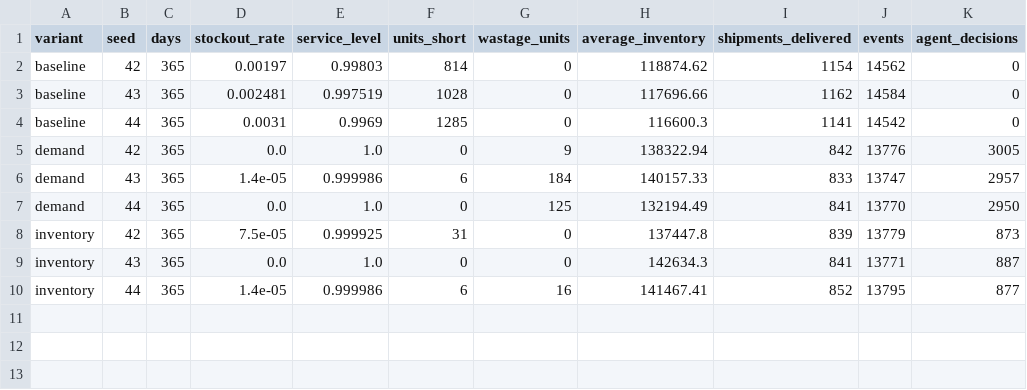
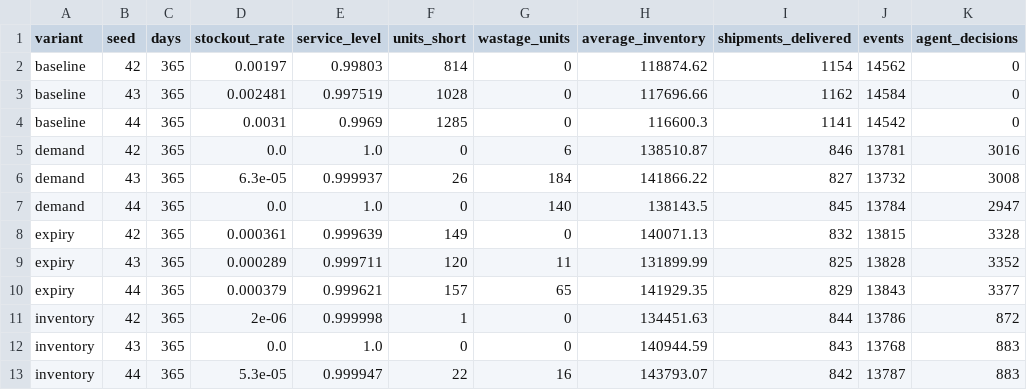
Before and after one commit to Sandy-383/PharmaDT, a CSV file: experiments/ablation.csv, drawn as a sheet.

```diff
--- a/experiments/ablation.csv
+++ b/experiments/ablation.csv
@@ -4,7 +4,10 @@ baseline,43,365,0.002481,0.997519,1028,0,117696.66,1162,14584,0
 baseline,44,365,0.0031,0.9969,1285,0,116600.3,1141,14542,0
-demand,42,365,0.0,1.0,0,9,138322.94,842,13776,3005
-demand,43,365,1.4e-05,0.999986,6,184,140157.33,833,13747,2957
-demand,44,365,0.0,1.0,0,125,132194.49,841,13770,2950
-inventory,42,365,7.5e-05,0.999925,31,0,137447.8,839,13779,873
-inventory,43,365,0.0,1.0,0,0,142634.3,841,13771,887
-inventory,44,365,1.4e-05,0.999986,6,16,141467.41,852,13795,877
+demand,42,365,0.0,1.0,0,6,138510.87,846,13781,3016
+demand,43,365,6.3e-05,0.999937,26,184,141866.22,827,13732,3008
+demand,44,365,0.0,1.0,0,140,138143.5,845,13784,2947
+expiry,42,365,0.000361,0.999639,149,0,140071.13,832,13815,3328
+expiry,43,365,0.000289,0.999711,120,11,131899.99,825,13828,3352
+expiry,44,365,0.000379,0.999621,157,65,141929.35,829,13843,3377
+inventory,42,365,2e-06,0.999998,1,0,134451.63,844,13786,872
+inventory,43,365,0.0,1.0,0,0,140944.59,843,13768,883
+inventory,44,365,5.3e-05,0.999947,22,16,143793.07,842,13787,883
```
Also changed, not shown: 2 other files.
